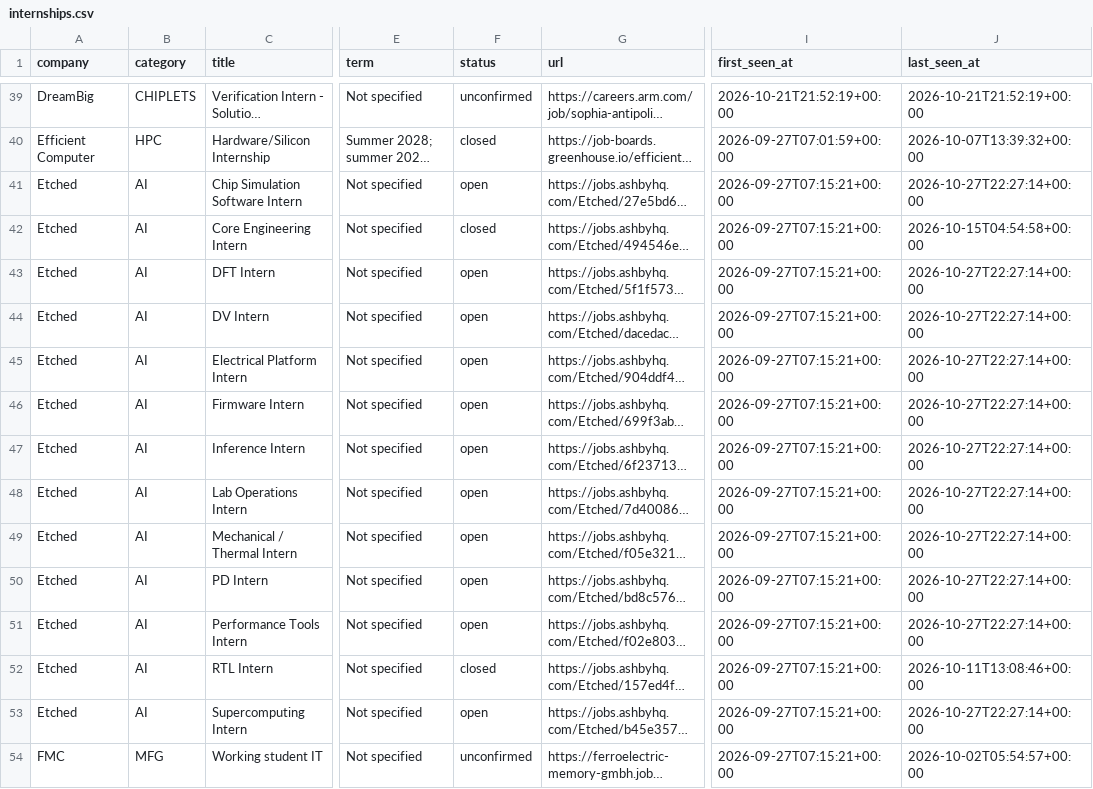
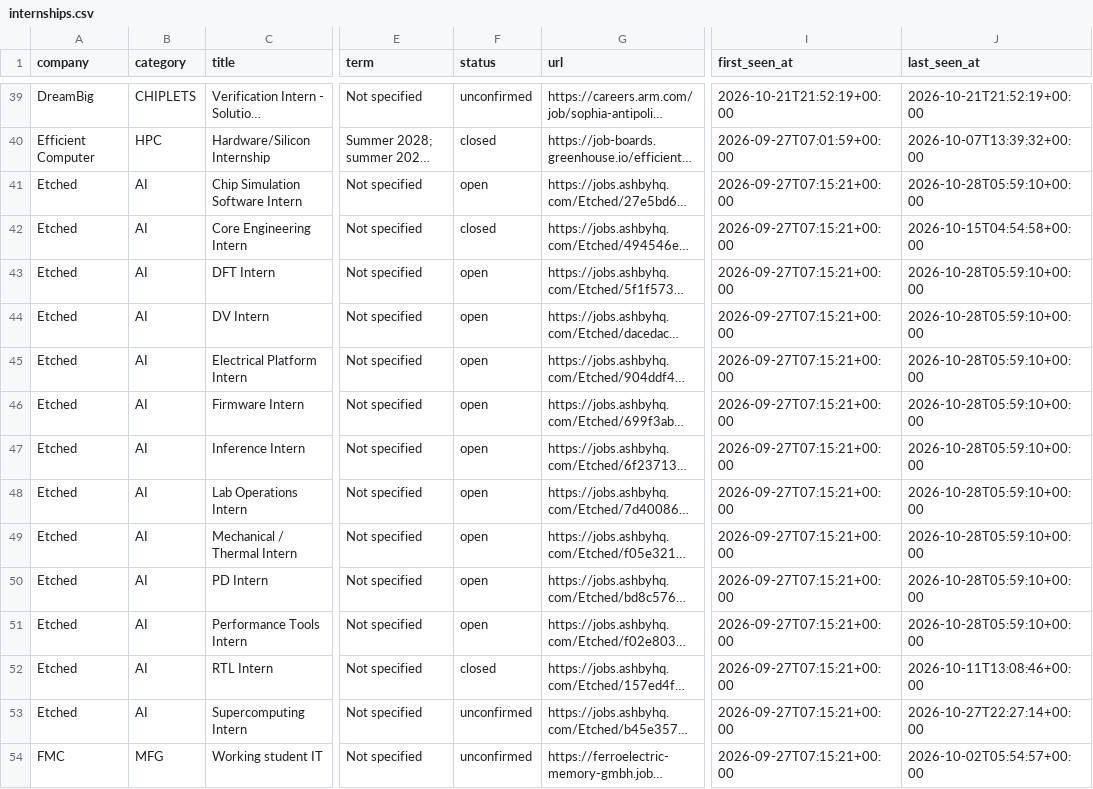
Before and after one commit to sarva12/Semiconductor-Startup-Internships-2027, a CSV file: data/internships.csv, drawn as a sheet; only a part is shown, gaps mark what is left out; long unchanged cells end in …; the diff covers the shown part only; the diff names each change by its address in the sheet, - before the commit and + after, or states it on an @@ line.

```diff
--- a/data/internships.csv
+++ b/data/internships.csv
-J41 (last_seen_at): 2026-10-27T22:27:14+00:00
+J41 (last_seen_at): 2026-10-28T05:59:10+00:00
-J43:J51 (last_seen_at): 2026-10-27T22:27:14+00:00
+J43:J51 (last_seen_at): 2026-10-28T05:59:10+00:00
-F53 (status): open
+F53 (status): unconfirmed
```
Also changed, not shown: 39 edited cells elsewhere in this file, 10 other files.
